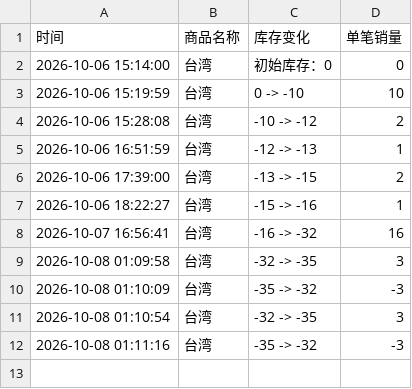
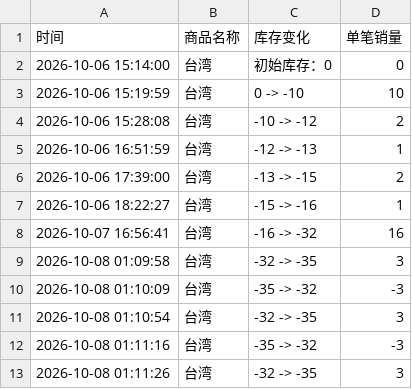
Before and after one commit to Juineii/nflying_km1008, a CSV file: KIM_JAE_HYUN.csv, drawn as a sheet; the diff names each change by its address in the sheet, - before the commit and + after, or states it on an @@ line.

Commit message:
自动更新数据 2026-10-08 01:12:22

```diff
--- a/KIM_JAE_HYUN.csv
+++ b/KIM_JAE_HYUN.csv
+row 13: 2026-10-08 01:11:26 | 台湾 | -32 -> -35 | 3
```
